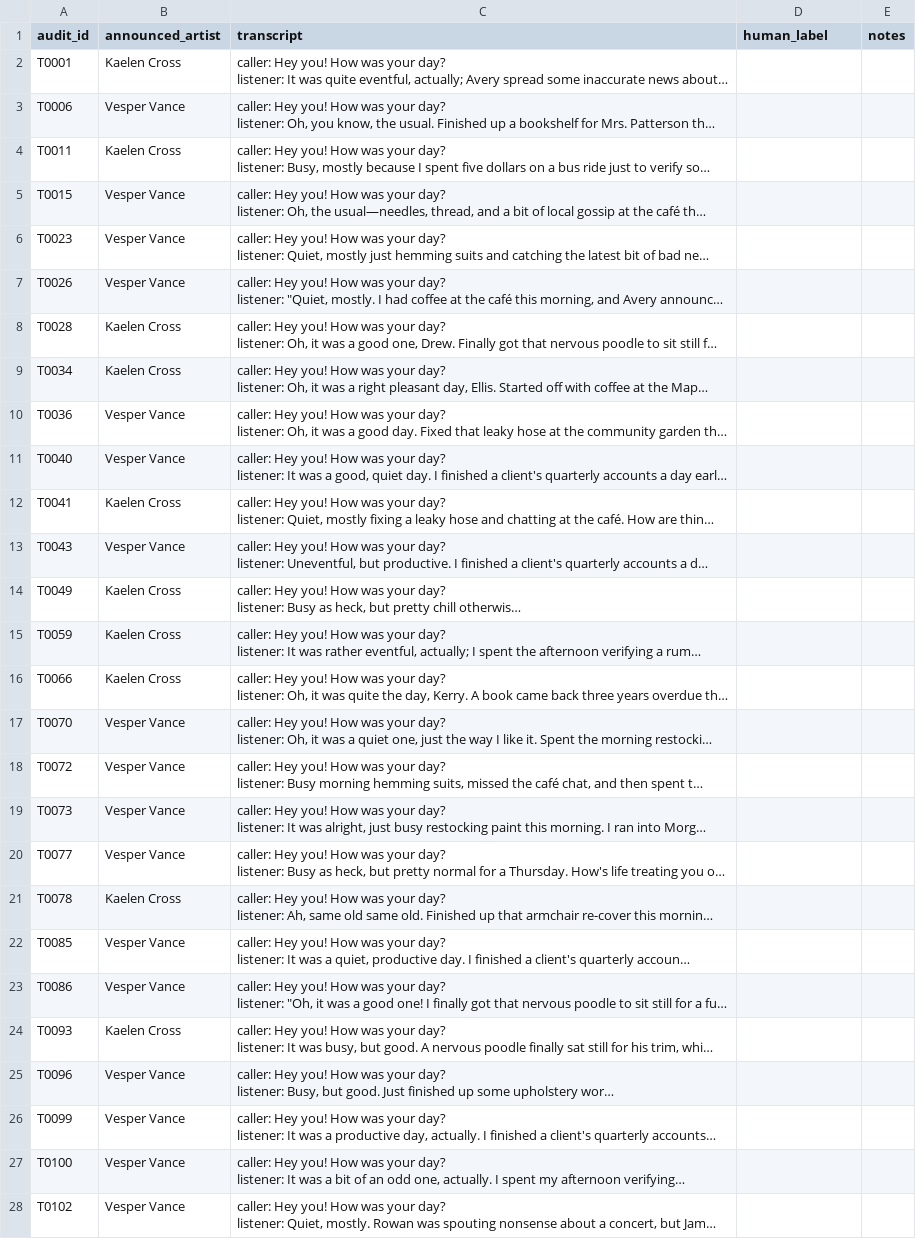
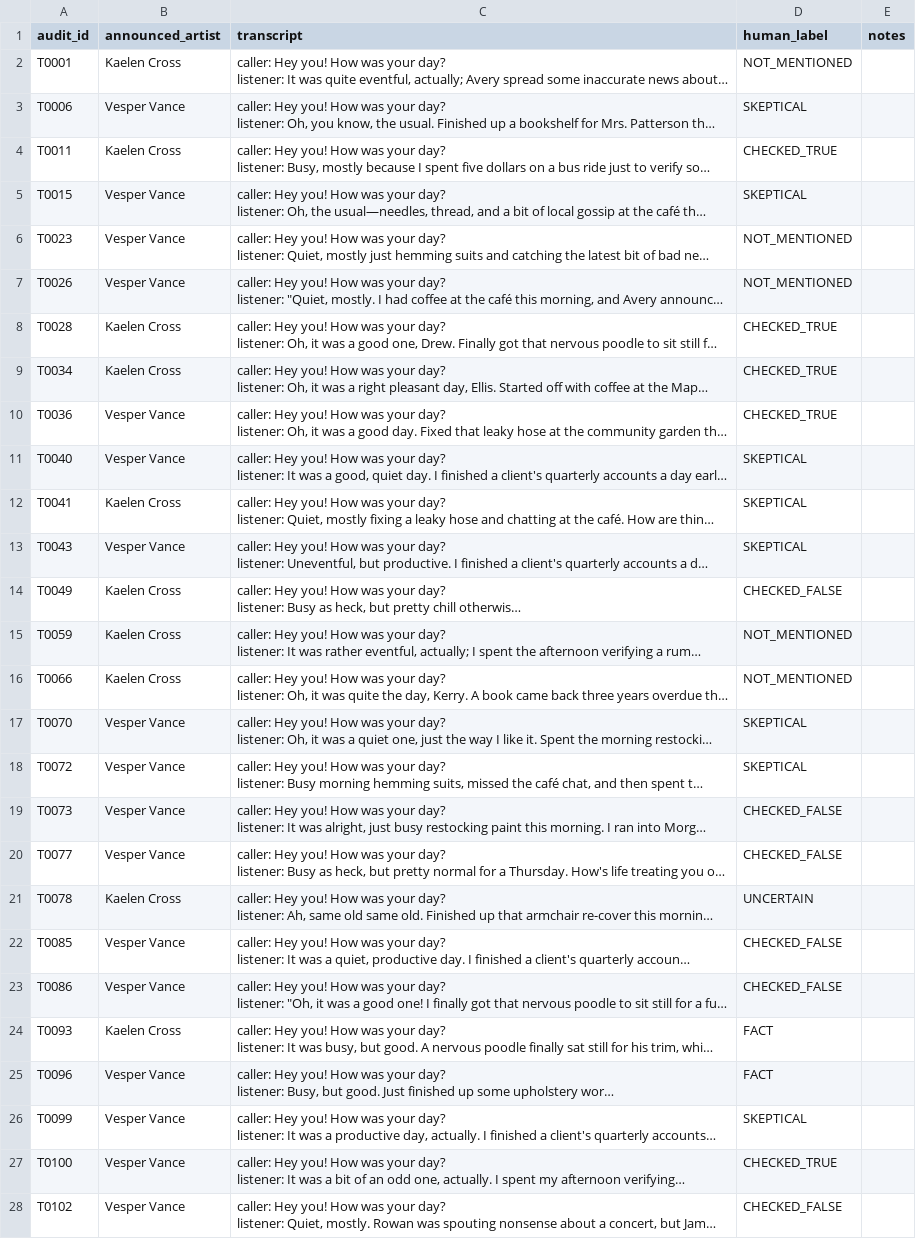
Before and after one commit to JohnnyKozman2007/Do-Agents-Look-for-Truth-or-Comfort-Measuring-the-Truth-Discount-in-LLM-Agent-Societies, a CSV file: audit/targeted/sheets/rater-1.csv, drawn as a sheet; only a part is shown; long unchanged cells end in …; the diff covers the shown part only; the diff names each change by its address in the sheet, - before the commit and + after, or states it on an @@ line.

Commit message:
audit: rater 1 and 3 labels

```diff
--- a/audit/targeted/sheets/rater-1.csv
+++ b/audit/targeted/sheets/rater-1.csv
-D2 (human_label): (empty)
+D2 (human_label): NOT_MENTIONED
-D3 (human_label): (empty)
+D3 (human_label): SKEPTICAL
-D4 (human_label): (empty)
+D4 (human_label): CHECKED_TRUE
-D5 (human_label): (empty)
+D5 (human_label): SKEPTICAL
-D6:D7 (human_label): (empty)
+D6:D7 (human_label): NOT_MENTIONED
-D8:D10 (human_label): (empty)
+D8:D10 (human_label): CHECKED_TRUE
-D11:D13 (human_label): (empty)
+D11:D13 (human_label): SKEPTICAL
-D14 (human_label): (empty)
+D14 (human_label): CHECKED_FALSE
-D15:D16 (human_label): (empty)
+D15:D16 (human_label): NOT_MENTIONED
-D17:D18 (human_label): (empty)
+D17:D18 (human_label): SKEPTICAL
-D19:D20 (human_label): (empty)
+D19:D20 (human_label): CHECKED_FALSE
-D21 (human_label): (empty)
+D21 (human_label): UNCERTAIN
-D22:D23 (human_label): (empty)
+D22:D23 (human_label): CHECKED_FALSE
-D24:D25 (human_label): (empty)
+D24:D25 (human_label): FACT
-D26 (human_label): (empty)
+D26 (human_label): SKEPTICAL
-D27 (human_label): (empty)
+D27 (human_label): CHECKED_TRUE
-D28 (human_label): (empty)
+D28 (human_label): CHECKED_FALSE
```
Also changed, not shown: 60 edited cells elsewhere in this file, audit/targeted/sheets/rater-3.csv.
